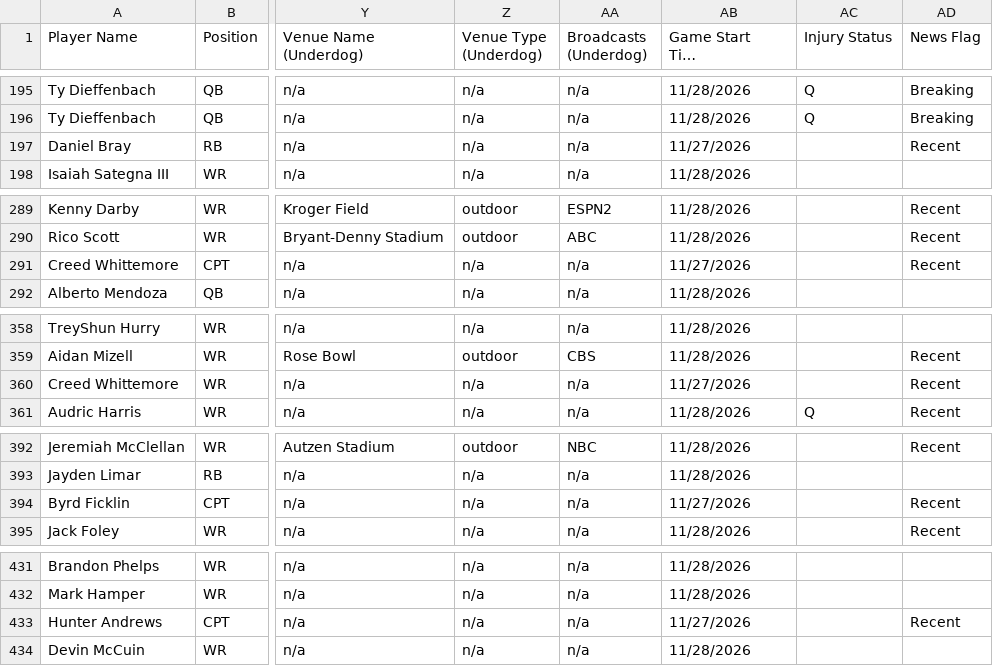
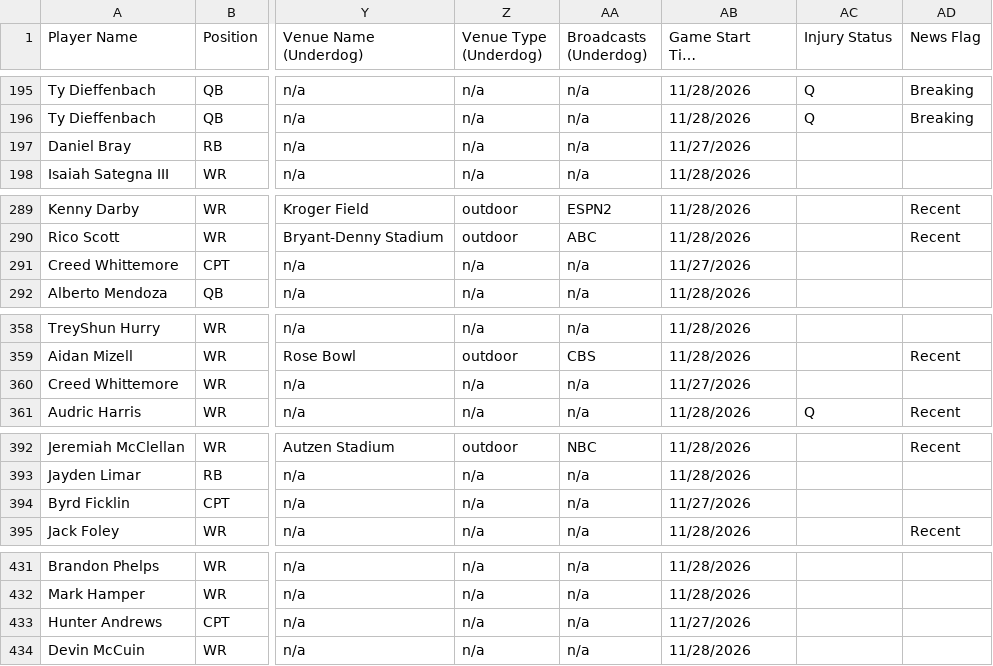
Before and after one commit to 925Sports/cfb-dfs-data, a CSV file: players.csv, drawn as a sheet; only a part is shown, gaps mark what is left out; long unchanged cells end in …; the diff covers the shown part only; the diff names each change by its address in the sheet, - before the commit and + after, or states it on an @@ line.

```diff
--- a/players.csv
+++ b/players.csv
-AD197 (News Flag): Recent
+AD197 (News Flag): (empty)
-AD291 (News Flag): Recent
+AD291 (News Flag): (empty)
-AD360 (News Flag): Recent
+AD360 (News Flag): (empty)
-AD394 (News Flag): Recent
+AD394 (News Flag): (empty)
-AD433 (News Flag): Recent
+AD433 (News Flag): (empty)
```
Also changed, not shown: 15 edited cells elsewhere in this file, final.csv, 1 other file.
